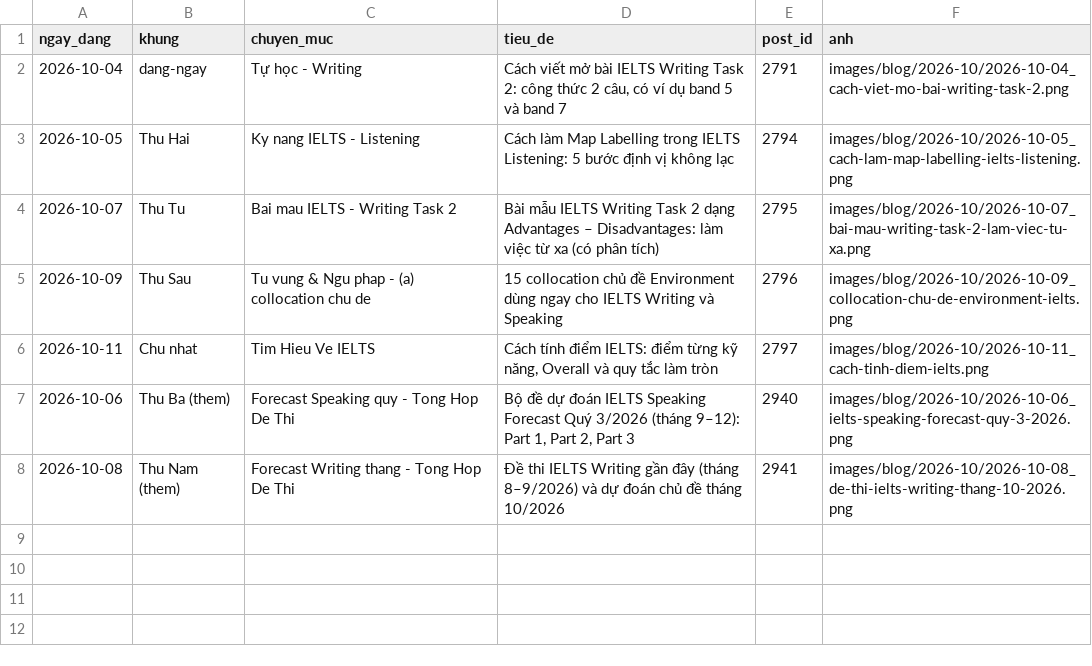
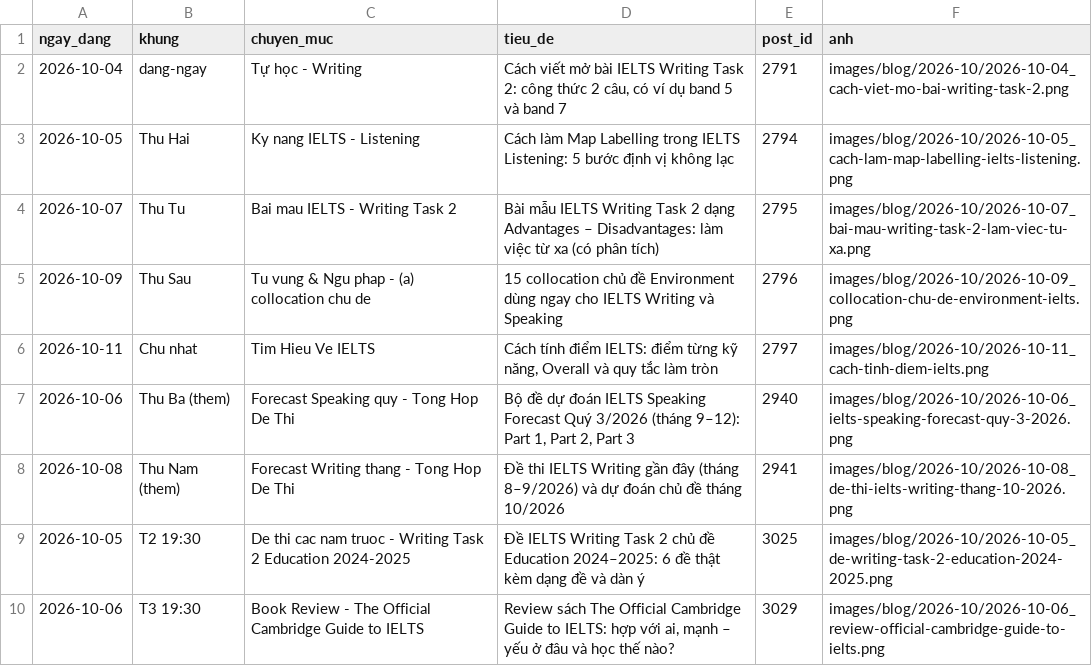
Before and after one commit to lengoctinh9405-hue/ieltsngoctinh-social-, a CSV file: blog-log.csv, drawn as a sheet; the diff names each change by its address in the sheet, - before the commit and + after, or states it on an @@ line.

```diff
--- a/blog-log.csv
+++ b/blog-log.csv
+row 9: 2026-10-05 | T2 19:30 | De thi cac nam truoc - Writing Task 2 Education 2024-2025 | Đề IELTS Writing Task 2 chủ đề Education 2024–2025: 6 đề thật kèm dạng đề và dàn ý | 3025 | images/blog/2026-10/2026-10-05_de-writing-task-2-education-2024-2025.png
+row 10: 2026-10-06 | T3 19:30 | Book Review - The Official Cambridge Guide to IELTS | Review sách The Official Cambridge Guide to IELTS: hợp với ai, mạnh – yếu ở đâu và học thế nào? | 3029 | images/blog/2026-10/2026-10-06_review-official-cambridge-guide-to-ielts.png
```
